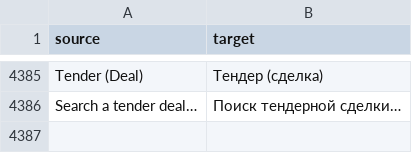
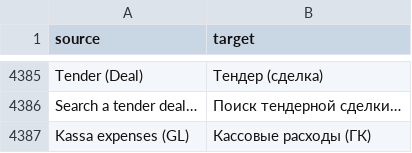
Before and after one commit to zvictory/stabler, a CSV file: stabler/translations/ru.csv, drawn as a sheet; only a part is shown, gaps mark what is left out; the diff names each change by its address in the sheet, - before the commit and + after, or states it on an @@ line.

```diff
--- a/stabler/translations/ru.csv
+++ b/stabler/translations/ru.csv
+row 4387: Kassa expenses (GL) | Кассовые расходы (ГК)
```
Also changed, not shown: stabler/translations/en.csv, stabler/translations/tr.csv, 4 other files.
